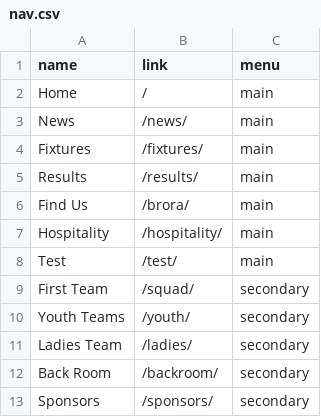
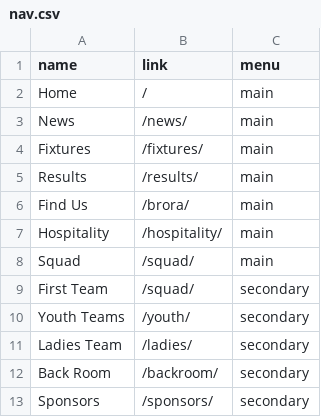
Before and after one commit to brorarangers/brorarangers.github.io, a CSV file: _data/nav.csv, drawn as a sheet.

Commit message:
Page names only for Squad

```diff
--- a/_data/nav.csv
+++ b/_data/nav.csv
@@ -7,3 +7,3 @@ Find Us, /brora/, main
 Hospitality, /hospitality/, main
-Test, /test/, main
+Squad, /squad/, main
 First Team, /squad/ , secondary
```
Also changed, not shown: 1 other file.
